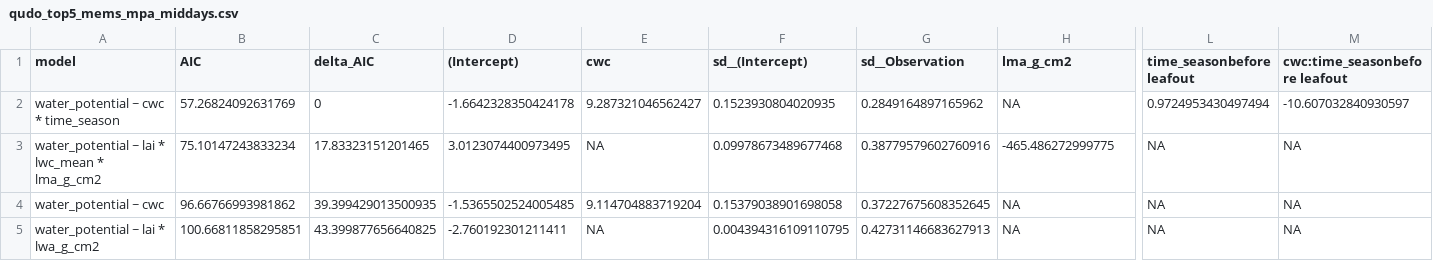
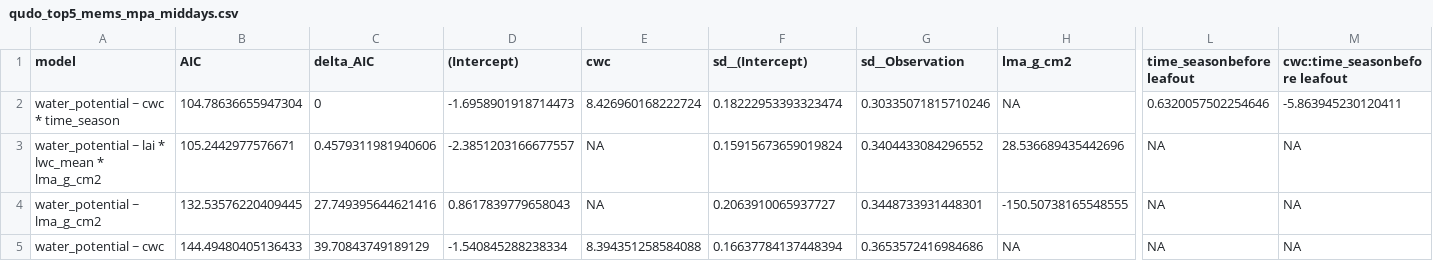
Before and after one commit to bovingi/mpa_lwc_lwa_cwc, a CSV file: processed-data/model results/qudo_top5_mems_mpa_middays.csv, drawn as a sheet; only a part is shown, gaps mark what is left out; removed rows and columns are numbered as before the commit, all else as after; rows hold the shown columns only; the diff covers the shown part only; the diff names each change by its address in the sheet, - before the commit and + after, or states it on an @@ line.

```diff
--- a/processed-data/model results/qudo_top5_mems_mpa_middays.csv
+++ b/processed-data/model results/qudo_top5_mems_mpa_middays.csv
-B2 (AIC): 57.26824092631769
+B2 (AIC): 104.78636655947304
-D2 ((Intercept)): -1.6642328350424178
+D2 ((Intercept)): -1.6958901918714473
-E2 (cwc): 9.287321046562427
+E2 (cwc): 8.426960168222724
-F2 (sd__(Intercept)): 0.1523930804020935
+F2 (sd__(Intercept)): 0.18222953393323474
-G2 (sd__Observation): 0.2849164897165962
+G2 (sd__Observation): 0.30335071815710246
-L2 (time_seasonbefore leafout): 0.9724953430497494
+L2 (time_seasonbefore leafout): 0.6320057502254646
-M2 (cwc:time_seasonbefore leafout): -10.607032840930597
+M2 (cwc:time_seasonbefore leafout): -5.863945230120411
-B3 (AIC): 75.10147243833234
+B3 (AIC): 105.2442977576671
-C3 (delta_AIC): 17.83323151201465
+C3 (delta_AIC): 0.4579311981940606
-D3 ((Intercept)): 3.0123074400973495
+D3 ((Intercept)): -2.3851203166677557
-F3 (sd__(Intercept)): 0.09978673489677468
+F3 (sd__(Intercept)): 0.15915673659019824
-G3 (sd__Observation): 0.38779579602760916
+G3 (sd__Observation): 0.3404433084296552
-H3 (lma_g_cm2): -465.486272999775
+H3 (lma_g_cm2): 28.536689435442696
+row 4: water_potential ~ lma_g_cm2 | 132.53576220409445 | 27.749395644621416 | 0.8617839779658043 | NA | 0.2063910065937727 | 0.3448733931448301 | -150.50738165548555 | NA | NA
-B5 (AIC): 96.66766993981862
+B5 (AIC): 144.49480405136433
-C5 (delta_AIC): 39.399429013500935
+C5 (delta_AIC): 39.70843749189129
-D5 ((Intercept)): -1.5365502524005485
+D5 ((Intercept)): -1.540845288238334
-E5 (cwc): 9.114704883719204
+E5 (cwc): 8.394351258584088
-F5 (sd__(Intercept)): 0.15379038901698058
+F5 (sd__(Intercept)): 0.16637784137448394
-G5 (sd__Observation): 0.37227675608352645
+G5 (sd__Observation): 0.3653572416984686
-row 5: water_potential ~ lai * lwa_g_cm2 | 100.66811858295851 | 43.399877656640825 | -2.760192301211411 | NA | 0.004394316109110795 | 0.42731146683627913 | NA | NA | NA
```
Also changed, not shown: 6 edited cells elsewhere in this file, processed-data/dcwc_quag_afterleafout_df_no_outliers.csv, processed-data/dcwc_quag_beforeleafout_df_no_outliers.csv, 52 other files.
